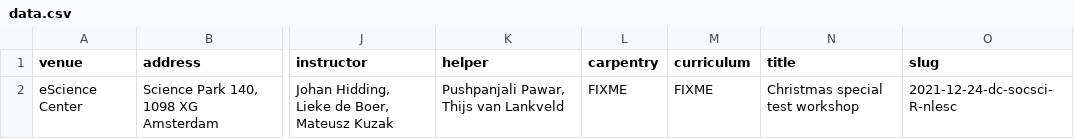
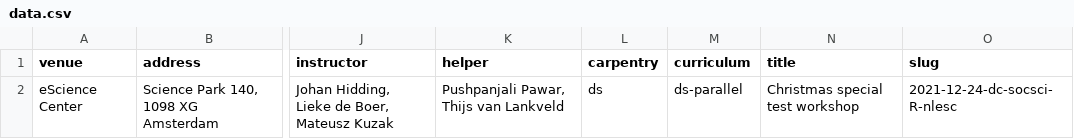
Before and after one commit to carpentries/workshop-template, a CSV file: _data/data.csv, drawn as a sheet; only a part is shown, gaps mark what is left out; the diff names each change by its address in the sheet, - before the commit and + after, or states it on an @@ line.

Commit message:
set variables in data.csv

```diff
--- a/_data/data.csv
+++ b/_data/data.csv
-L2 (carpentry): FIXME
+L2 (carpentry): ds
-M2 (curriculum): FIXME
+M2 (curriculum): ds-parallel
```
